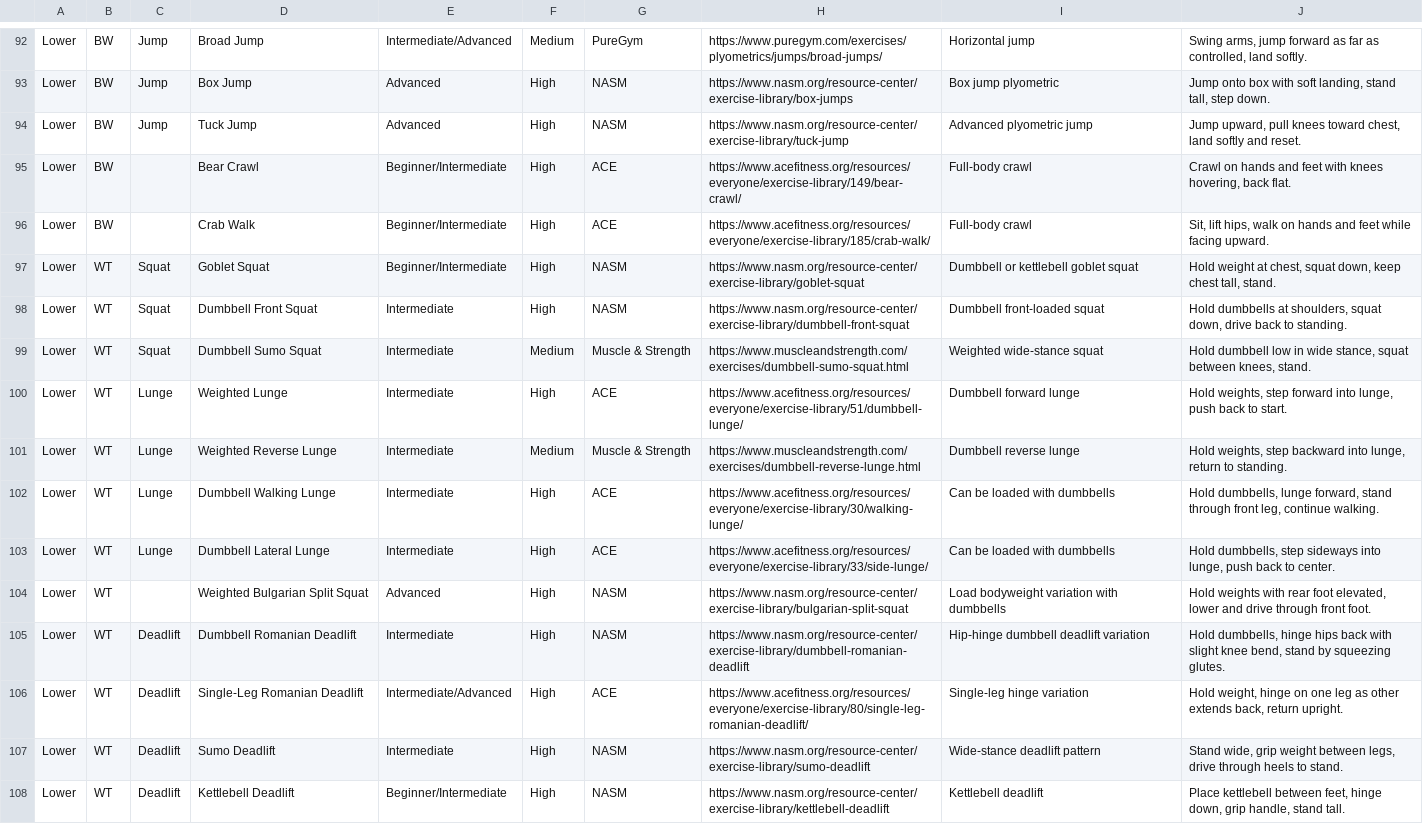
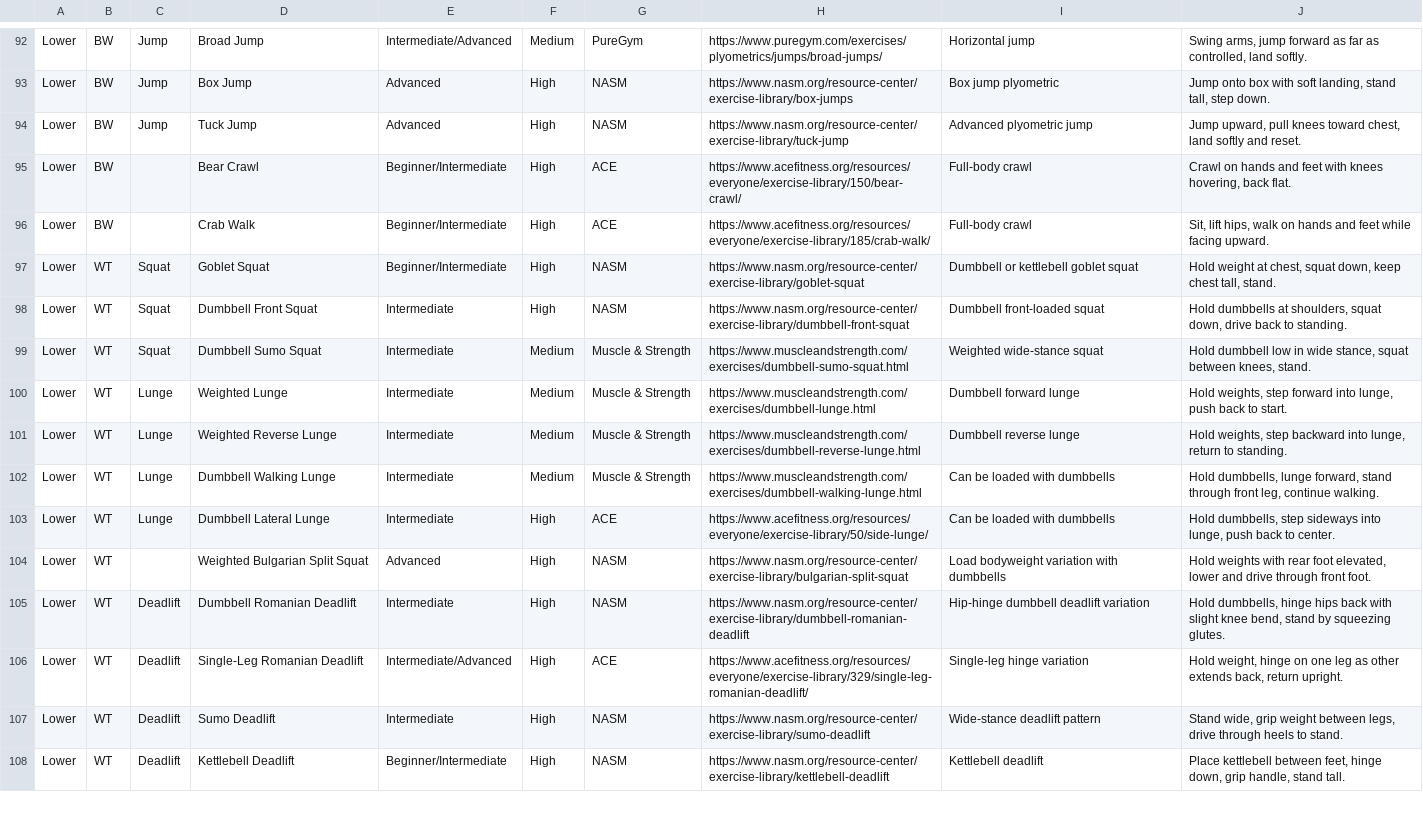
Before and after one commit to feolaney/workout-app-next-set, a CSV file: support files/workout_exercise_library.csv, drawn as a sheet; only a part is shown, gaps mark what is left out; the diff covers the shown part only.

Commit message:
Reflect updated exercise library CSV

```diff
--- a/support files/workout_exercise_library.csv
+++ b/support files/workout_exercise_library.csv
@@ -94,3 +94,3 @@ Lower,BW,Jump,Box Jump,Advanced,High,NASM,https://www.nasm.org/resource-center/e
 Lower,BW,Jump,Tuck Jump,Advanced,High,NASM,https://www.nasm.org/resource-center/exercise-library/tuck-jump,Advanced plyometric jump,"Jump upward, pull knees toward chest, land softly and reset."
-Lower,BW,,Bear Crawl,Beginner/Intermediate,High,ACE,https://www.acefitness.org/resources/everyone/exercise-library/149/bear-crawl/,Full-body crawl,"Crawl on hands and feet with knees hovering, back flat."
+Lower,BW,,Bear Crawl,Beginner/Intermediate,High,ACE,https://www.acefitness.org/resources/everyone/exercise-library/150/bear-crawl/,Full-body crawl,"Crawl on hands and feet with knees hovering, back flat."
 Lower,BW,,Crab Walk,Beginner/Intermediate,High,ACE,https://www.acefitness.org/resources/everyone/exercise-library/185/crab-walk/,Full-body crawl,"Sit, lift hips, walk on hands and feet while facing upward."
@@ -99,9 +99,9 @@ Lower,WT,Squat,Dumbbell Front Squat,Intermediate,High,NASM,https://www.nasm.org/
 Lower,WT,Squat,Dumbbell Sumo Squat,Intermediate,Medium,Muscle & Strength,https://www.muscleandstrength.com/exercises/dumbbell-sumo-squat.html,Weighted wide-stance squat,"Hold dumbbell low in wide stance, squat between knees, stand."
-Lower,WT,Lunge,Weighted Lunge,Intermediate,High,ACE,https://www.acefitness.org/resources/everyone/exercise-library/51/dumbbell-lunge/,Dumbbell forward lunge,"Hold weights, step forward into lunge, push back to start."
+Lower,WT,Lunge,Weighted Lunge,Intermediate,Medium,Muscle & Strength,https://www.muscleandstrength.com/exercises/dumbbell-lunge.html,Dumbbell forward lunge,"Hold weights, step forward into lunge, push back to start."
 Lower,WT,Lunge,Weighted Reverse Lunge,Intermediate,Medium,Muscle & Strength,https://www.muscleandstrength.com/exercises/dumbbell-reverse-lunge.html,Dumbbell reverse lunge,"Hold weights, step backward into lunge, return to standing."
-Lower,WT,Lunge,Dumbbell Walking Lunge,Intermediate,High,ACE,https://www.acefitness.org/resources/everyone/exercise-library/30/walking-lunge/,Can be loaded with dumbbells,"Hold dumbbells, lunge forward, stand through front leg, continue walking."
-Lower,WT,Lunge,Dumbbell Lateral Lunge,Intermediate,High,ACE,https://www.acefitness.org/resources/everyone/exercise-library/33/side-lunge/,Can be loaded with dumbbells,"Hold dumbbells, step sideways into lunge, push back to center."
+Lower,WT,Lunge,Dumbbell Walking Lunge,Intermediate,Medium,Muscle & Strength,https://www.muscleandstrength.com/exercises/dumbbell-walking-lunge.html,Can be loaded with dumbbells,"Hold dumbbells, lunge forward, stand through front leg, continue walking."
+Lower,WT,Lunge,Dumbbell Lateral Lunge,Intermediate,High,ACE,https://www.acefitness.org/resources/everyone/exercise-library/50/side-lunge/,Can be loaded with dumbbells,"Hold dumbbells, step sideways into lunge, push back to center."
 Lower,WT,,Weighted Bulgarian Split Squat,Advanced,High,NASM,https://www.nasm.org/resource-center/exercise-library/bulgarian-split-squat,Load bodyweight variation with dumbbells,"Hold weights with rear foot elevated, lower and drive through front foot."
 Lower,WT,Deadlift,Dumbbell Romanian Deadlift,Intermediate,High,NASM,https://www.nasm.org/resource-center/exercise-library/dumbbell-romanian-deadlift,Hip-hinge dumbbell deadlift variation,"Hold dumbbells, hinge hips back with slight knee bend, stand by squeezing glutes."
-Lower,WT,Deadlift,Single-Leg Romanian Deadlift,Intermediate/Advanced,High,ACE,https://www.acefitness.org/resources/everyone/exercise-library/80/single-leg-romanian-deadlift/,Single-leg hinge variation,"Hold weight, hinge on one leg as other extends back, return upright."
+Lower,WT,Deadlift,Single-Leg Romanian Deadlift,Intermediate/Advanced,High,ACE,https://www.acefitness.org/resources/everyone/exercise-library/329/single-leg-romanian-deadlift/,Single-leg hinge variation,"Hold weight, hinge on one leg as other extends back, return upright."
 Lower,WT,Deadlift,Sumo Deadlift,Intermediate,High,NASM,https://www.nasm.org/resource-center/exercise-library/sumo-deadlift,Wide-stance deadlift pattern,"Stand wide, grip weight between legs, drive through heels to stand."
```
Also changed, not shown: 2 removed rows and 84 edited cells elsewhere in this file, 2 other files.
